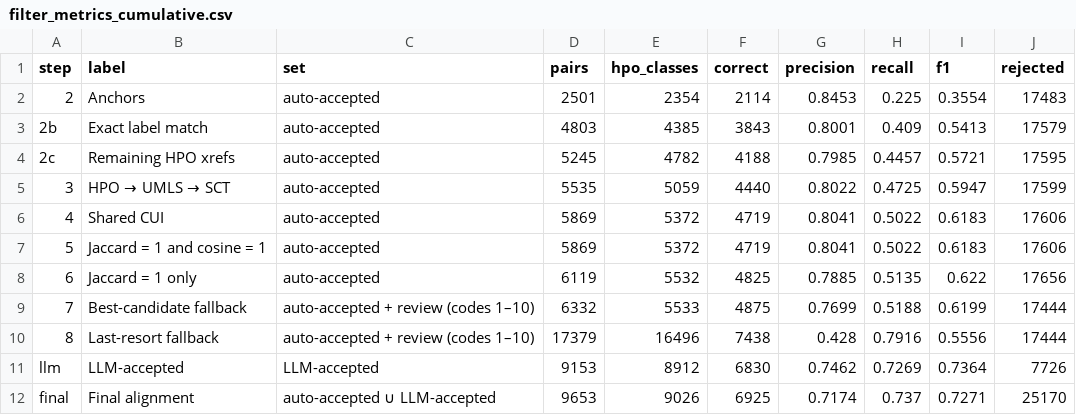
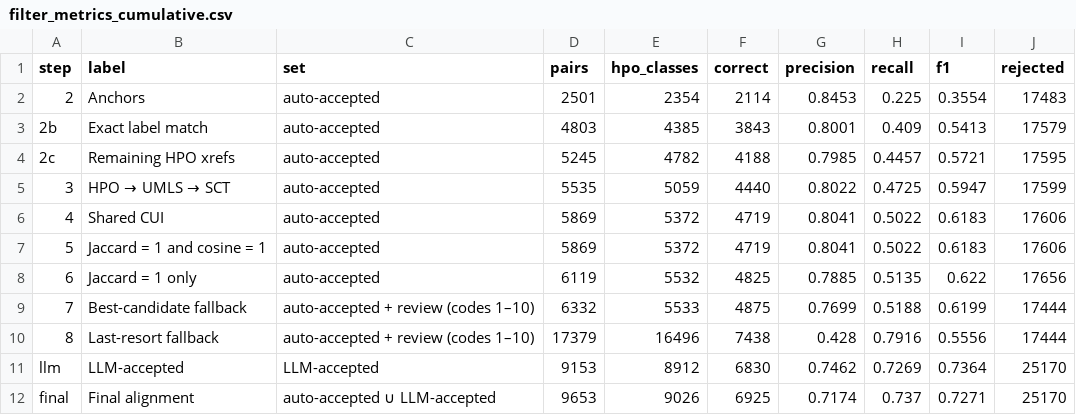
Before and after one commit to Goldkugel/hpo_sct_mapper, a CSV file: data/output/evaluation/plots/filter_metrics_cumulative.csv, drawn as a sheet.

Commit message:
Re-do evaluation.

```diff
--- a/data/output/evaluation/plots/filter_metrics_cumulative.csv
+++ b/data/output/evaluation/plots/filter_metrics_cumulative.csv
@@ -10,3 +10,3 @@ step;label;set;pairs;hpo_classes;correct;precision;recall;f1;rejected
 8;Last-resort fallback;auto-accepted + review (codes 1–10);17379;16496;7438;0.428;0.7916;0.5556;17444
-llm;LLM-accepted;LLM-accepted;9153;8912;6830;0.7462;0.7269;0.7364;7726
+llm;LLM-accepted;LLM-accepted;9153;8912;6830;0.7462;0.7269;0.7364;25170
 final;Final alignment;auto-accepted ∪ LLM-accepted;9653;9026;6925;0.7174;0.737;0.7271;25170
```
Also changed, not shown: data/output/evaluation/plots/method_overlap.csv, 21 other files.
